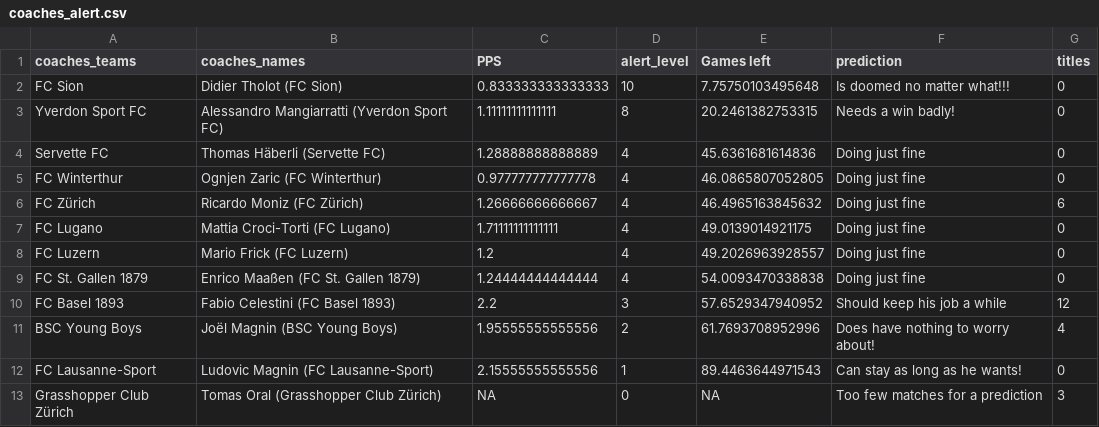
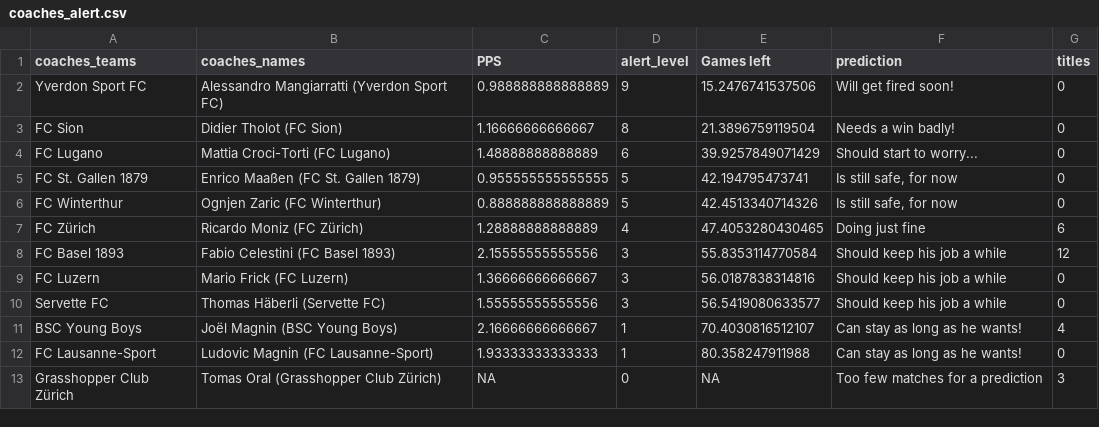
Before and after one commit to swissfootdata/Super_League_Predictions, a CSV file: Output/coaches_alert.csv, drawn as a sheet.

```diff
--- a/Output/coaches_alert.csv
+++ b/Output/coaches_alert.csv
@@ -1,13 +1,13 @@
 "coaches_teams","coaches_names","PPS","alert_level","Games left","prediction","titles"
-"FC Sion","Didier Tholot (FC Sion)",0.833333333333333,10,7.75750103495648,"Is doomed no matter what!!!",0
-"Yverdon Sport FC","Alessandro Mangiarratti (Yverdon Sport FC)",1.11111111111111,8,20.2461382753315,"Needs a win badly!",0
-"Servette FC","Thomas Häberli (Servette FC)",1.28888888888889,4,45.6361681614836,"Doing just fine",0
-"FC Winterthur","Ognjen Zaric (FC Winterthur)",0.977777777777778,4,46.0865807052805,"Doing just fine",0
-"FC Zürich","Ricardo Moniz (FC Zürich)",1.26666666666667,4,46.4965163845632,"Doing just fine",6
-"FC Lugano","Mattia Croci-Torti (FC Lugano)",1.71111111111111,4,49.0139014921175,"Doing just fine",0
-"FC Luzern","Mario Frick (FC Luzern)",1.2,4,49.2026963928557,"Doing just fine",0
-"FC St. Gallen 1879","Enrico Maaßen (FC St. Gallen 1879)",1.24444444444444,4,54.0093470338838,"Doing just fine",0
-"FC Basel 1893","Fabio Celestini (FC Basel 1893)",2.2,3,57.6529347940952,"Should keep his job a while",12
-"BSC Young Boys","Joël Magnin (BSC Young Boys)",1.95555555555556,2,61.7693708952996,"Does have nothing to worry about!",4
-"FC Lausanne-Sport","Ludovic Magnin (FC Lausanne-Sport)",2.15555555555556,1,89.4463644971543,"Can stay as long as he wants!",0
+"Yverdon Sport FC","Alessandro Mangiarratti (Yverdon Sport FC)",0.988888888888889,9,15.2476741537506,"Will get fired soon!",0
+"FC Sion","Didier Tholot (FC Sion)",1.16666666666667,8,21.3896759119504,"Needs a win badly!",0
+"FC Lugano","Mattia Croci-Torti (FC Lugano)",1.48888888888889,6,39.9257849071429,"Should start to worry...",0
+"FC St. Gallen 1879","Enrico Maaßen (FC St. Gallen 1879)",0.955555555555555,5,42.194795473741,"Is still safe, for now",0
+"FC Winterthur","Ognjen Zaric (FC Winterthur)",0.888888888888889,5,42.4513340714326,"Is still safe, for now",0
+"FC Zürich","Ricardo Moniz (FC Zürich)",1.28888888888889,4,47.4053280430465,"Doing just fine",6
+"FC Basel 1893","Fabio Celestini (FC Basel 1893)",2.15555555555556,3,55.8353114770584,"Should keep his job a while",12
+"FC Luzern","Mario Frick (FC Luzern)",1.36666666666667,3,56.0187838314816,"Should keep his job a while",0
+"Servette FC","Thomas Häberli (Servette FC)",1.55555555555556,3,56.5419080633577,"Should keep his job a while",0
+"BSC Young Boys","Joël Magnin (BSC Young Boys)",2.16666666666667,1,70.4030816512107,"Can stay as long as he wants!",4
+"FC Lausanne-Sport","Ludovic Magnin (FC Lausanne-Sport)",1.93333333333333,1,80.358247911988,"Can stay as long as he wants!",0
 "Grasshopper Club Zürich","Tomas Oral (Grasshopper Club Zürich)",NA,0,NA,"Too few matches for a prediction",3
```
Also changed, not shown: Output/predictions_SwissFootyBot.csv, Output/predictions_season_data.csv, 6 other files.
